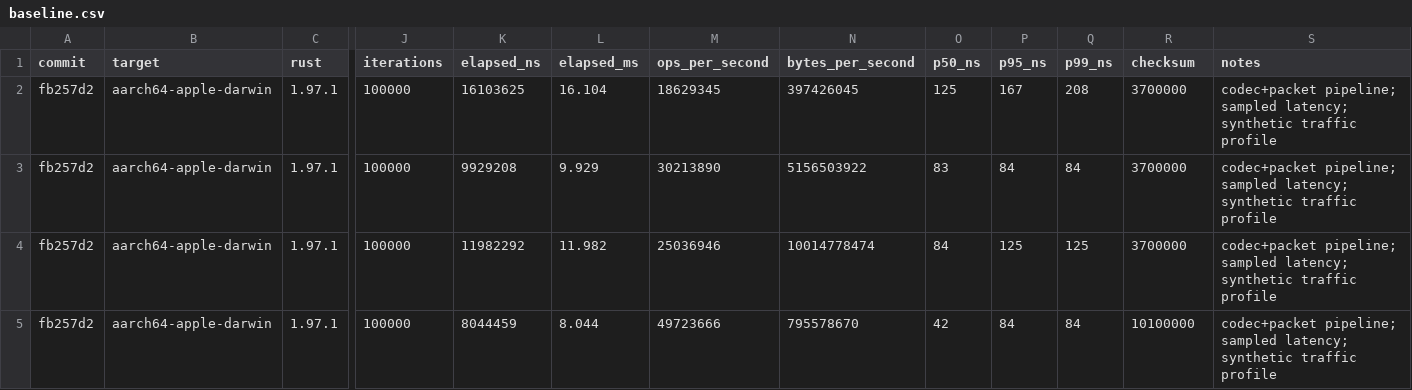
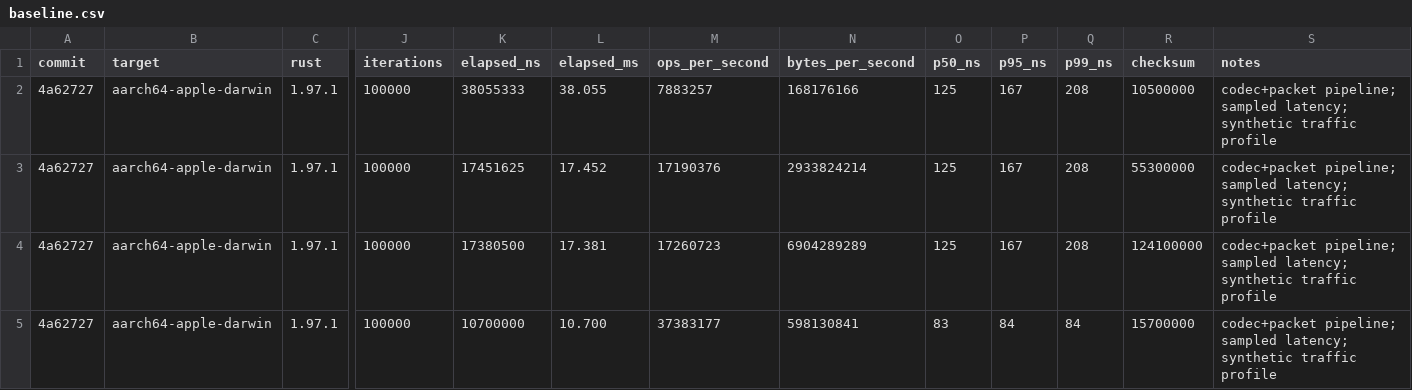
Before and after one commit to backrunner/maskman, a CSV file: benchmarks/baseline.csv, drawn as a sheet; only a part is shown, gaps mark what is left out; the diff covers the shown part only; the diff names each change by its address in the sheet, - before the commit and + after, or states it on an @@ line.

```diff
--- a/benchmarks/baseline.csv
+++ b/benchmarks/baseline.csv
-A2:A5 (commit): fb257d2
+A2:A5 (commit): 4a62727
-K2 (elapsed_ns): 16103625
+K2 (elapsed_ns): 38055333
-L2 (elapsed_ms): 16.104
+L2 (elapsed_ms): 38.055
-M2 (ops_per_second): 18629345
+M2 (ops_per_second): 7883257
-N2 (bytes_per_second): 397426045
+N2 (bytes_per_second): 168176166
-R2 (checksum): 3700000
+R2 (checksum): 10500000
-K3 (elapsed_ns): 9929208
+K3 (elapsed_ns): 17451625
-L3 (elapsed_ms): 9.929
+L3 (elapsed_ms): 17.452
-M3 (ops_per_second): 30213890
+M3 (ops_per_second): 17190376
-N3 (bytes_per_second): 5156503922
+N3 (bytes_per_second): 2933824214
-O3 (p50_ns): 83
+O3 (p50_ns): 125
-P3 (p95_ns): 84
+P3 (p95_ns): 167
-Q3 (p99_ns): 84
+Q3 (p99_ns): 208
-R3 (checksum): 3700000
+R3 (checksum): 55300000
-K4 (elapsed_ns): 11982292
+K4 (elapsed_ns): 17380500
-L4 (elapsed_ms): 11.982
+L4 (elapsed_ms): 17.381
-M4 (ops_per_second): 25036946
+M4 (ops_per_second): 17260723
-N4 (bytes_per_second): 10014778474
+N4 (bytes_per_second): 6904289289
-O4 (p50_ns): 84
+O4 (p50_ns): 125
-P4 (p95_ns): 125
+P4 (p95_ns): 167
-Q4 (p99_ns): 125
+Q4 (p99_ns): 208
-R4 (checksum): 3700000
+R4 (checksum): 124100000
-K5 (elapsed_ns): 8044459
+K5 (elapsed_ns): 10700000
-L5 (elapsed_ms): 8.044
+L5 (elapsed_ms): 10.700
-M5 (ops_per_second): 49723666
+M5 (ops_per_second): 37383177
-N5 (bytes_per_second): 795578670
+N5 (bytes_per_second): 598130841
-O5 (p50_ns): 42
+O5 (p50_ns): 83
-R5 (checksum): 10100000
+R5 (checksum): 15700000
```
Also changed, not shown: 35 edited cells elsewhere in this file.
